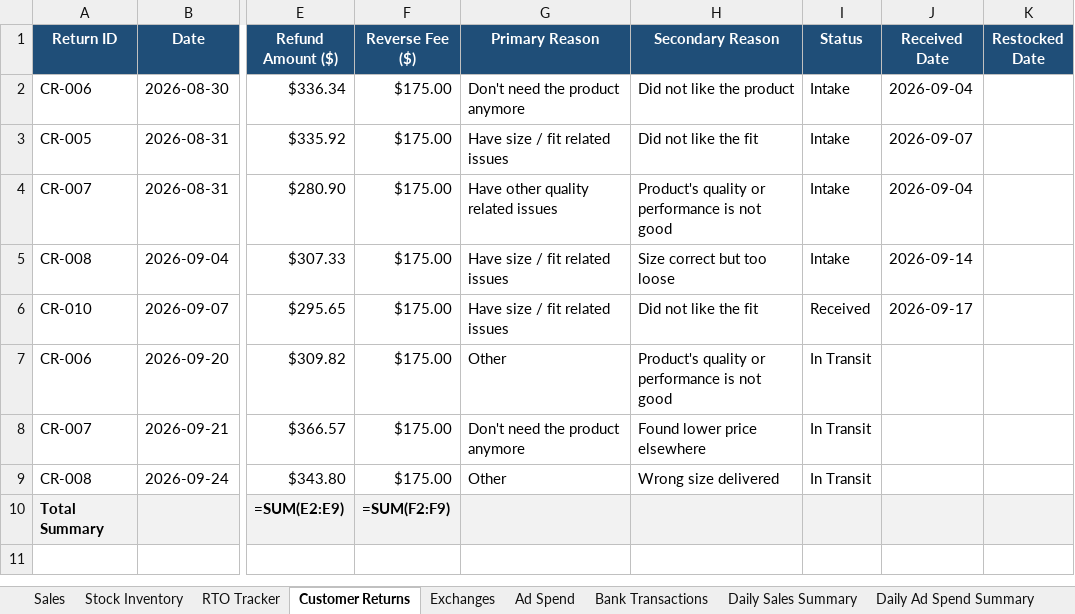
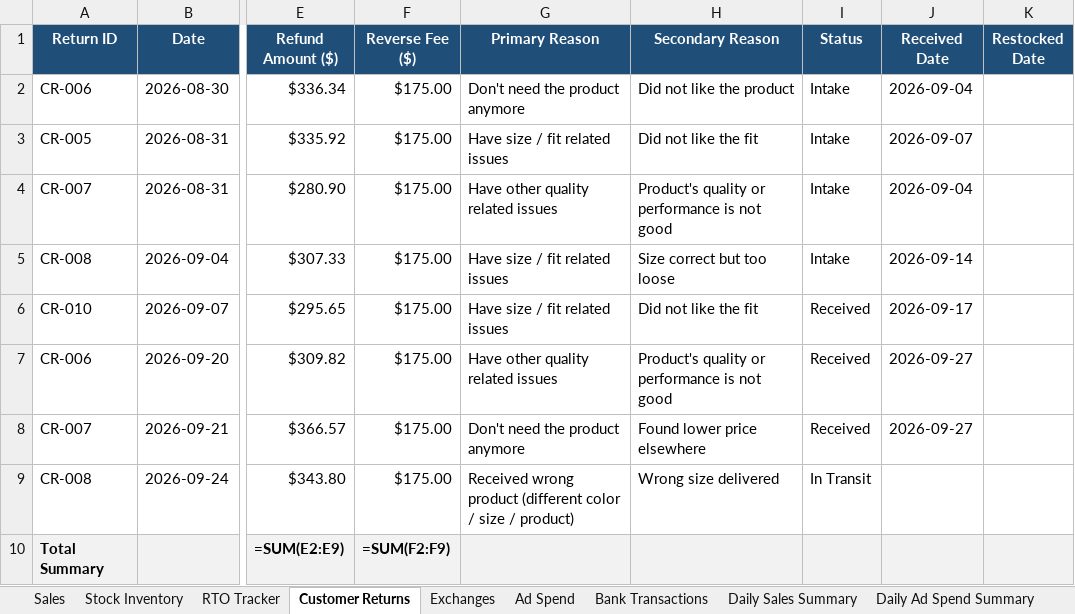
Before and after one commit to vaibhavkundu123/divine-enterprise-erp, an Excel workbook: Sales_Inventory.xlsx, sheet Customer Returns, drawn as a sheet; only a part is shown, gaps mark what is left out; values as stored, in another font and other column widths than the file's, no borders; formulas without a stored value are shown as written; the diff names each change by its address in the sheet, - before the commit and + after, or states it on an @@ line.

```diff
--- a/Sales_Inventory.xlsx (sheet Customer Returns)
+++ b/Sales_Inventory.xlsx (sheet Customer Returns)
-G7 (Primary Reason): Other
+G7 (Primary Reason): Have other quality related issues
-I7:I8 (Status): In Transit
+I7:I8 (Status): Received
-J7:J8 (Received Date): (empty)
+J7:J8 (Received Date): 2026-09-27
-G9 (Primary Reason): Other
+G9 (Primary Reason): Received wrong product (different color / size / product)
```
Also changed, not shown: sheet Stock Inventory, sheet Sales, sheet Daily Sales Summary, sheet RTO Tracker, sheet Bank Transactions, Barcode Master.xlsx, Logistic.xlsx, 27 other files.
